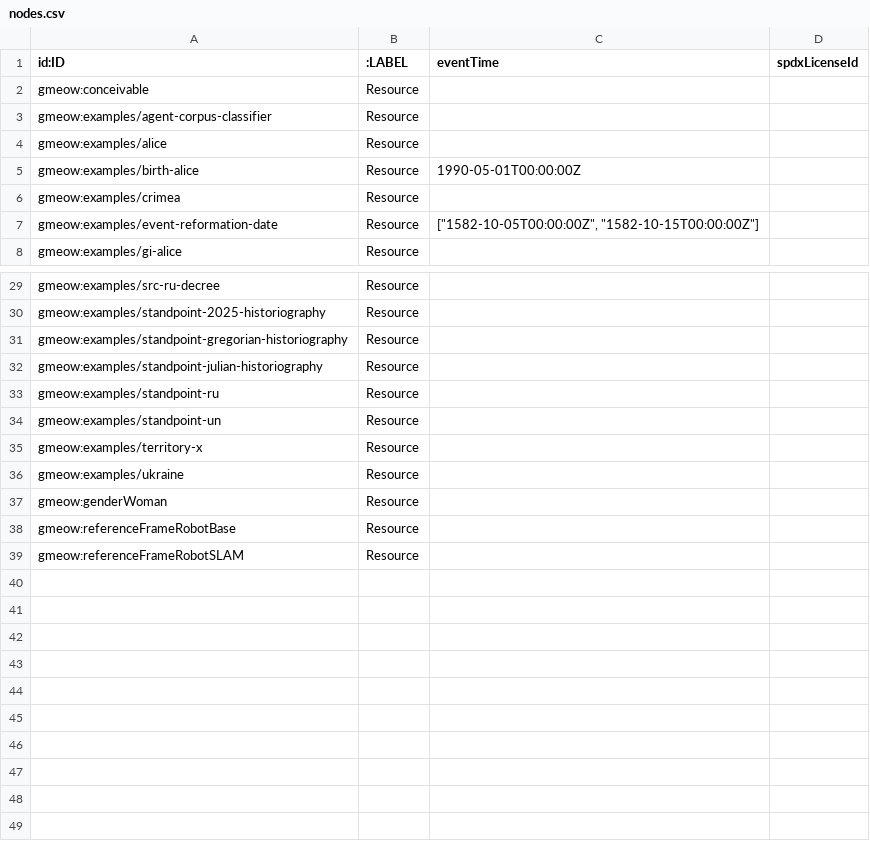
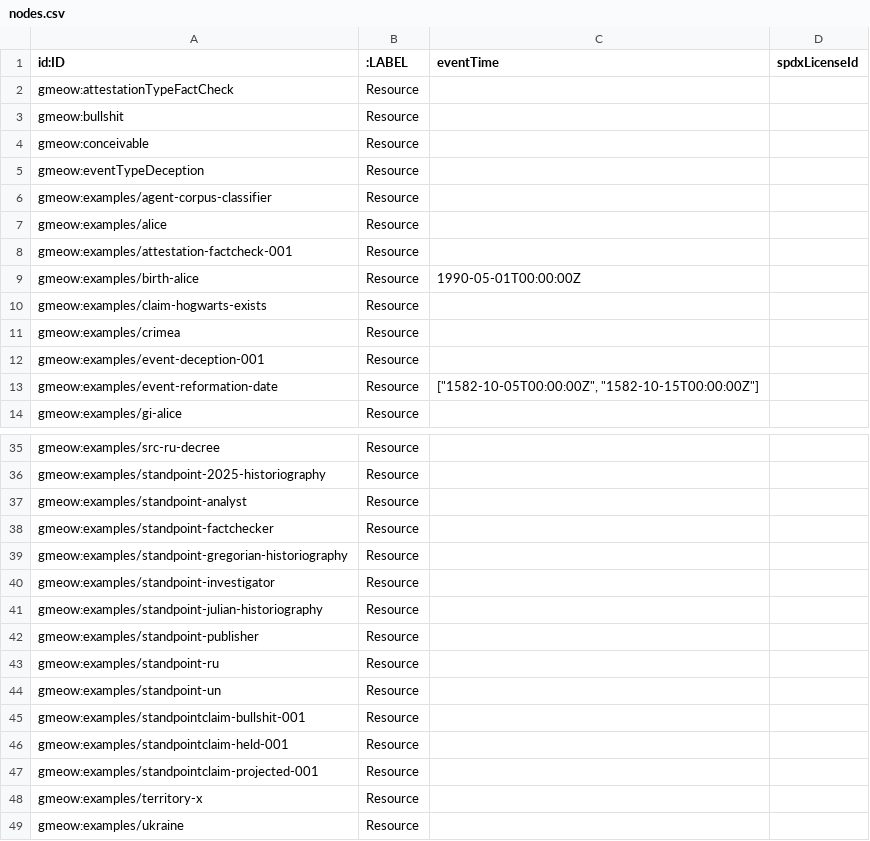
Before and after one commit to Blackcat-Informatics/gmeow-ontology, a CSV file: dist/lpg/neo4j/nodes.csv, drawn as a sheet; only a part is shown, gaps mark what is left out; the shorter side is filled out with more unchanged rows; the diff covers the shown part only; the diff names each change by its address in the sheet, - before the commit and + after, or states it on an @@ line.

```diff
--- a/dist/lpg/neo4j/nodes.csv
+++ b/dist/lpg/neo4j/nodes.csv
+row 2: gmeow:attestationTypeFactCheck | Resource
+row 3: gmeow:bullshit | Resource
+row 5: gmeow:eventTypeDeception | Resource
+row 8: gmeow:examples/attestation-factcheck-001 | Resource
+row 10: gmeow:examples/claim-hogwarts-exists | Resource
+row 12: gmeow:examples/event-deception-001 | Resource
+row 37: gmeow:examples/standpoint-analyst | Resource
+row 38: gmeow:examples/standpoint-factchecker | Resource
+row 40: gmeow:examples/standpoint-investigator | Resource
+row 42: gmeow:examples/standpoint-publisher | Resource
+row 45: gmeow:examples/standpointclaim-bullshit-001 | Resource
+row 46: gmeow:examples/standpointclaim-held-001 | Resource
+row 47: gmeow:examples/standpointclaim-projected-001 | Resource
```
Also changed, not shown: 1 added row elsewhere in this file, dist/lpg/edges.csv, dist/lpg/nodes.csv, 38 other files.
